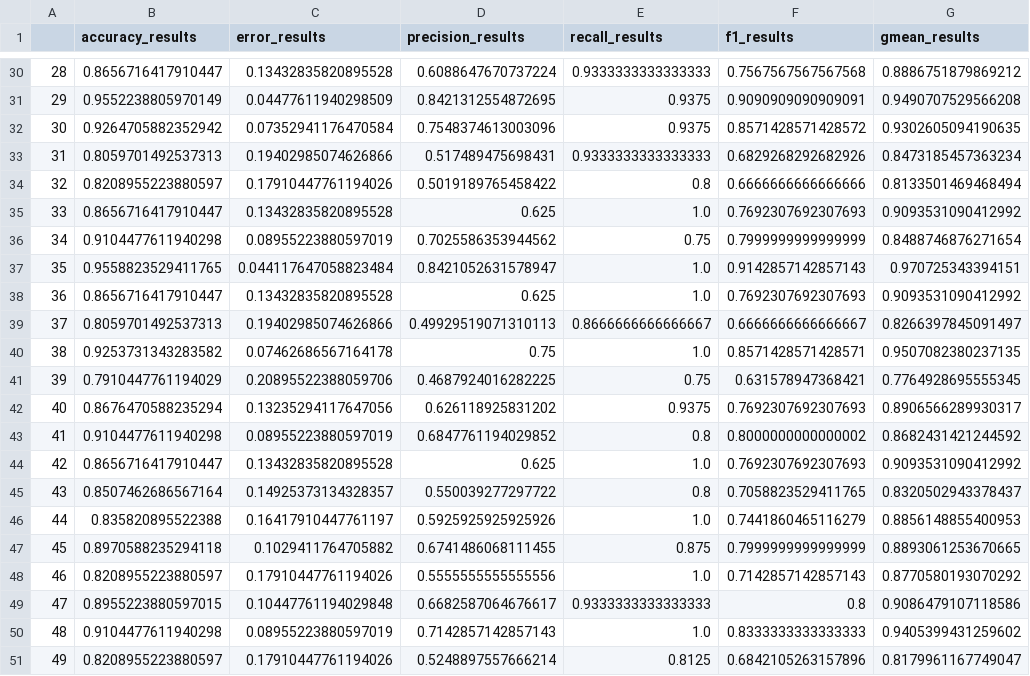
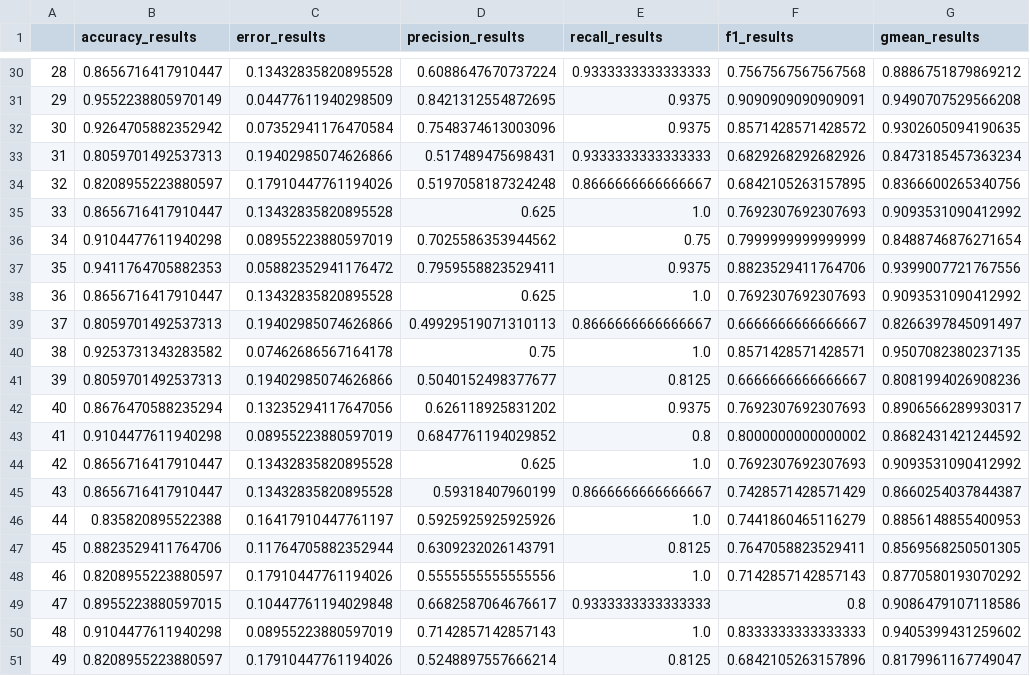
Before and after one commit to RadekCzaja/ML, a CSV file: results/kbagging/ecoli10.csv, drawn as a sheet; only a part is shown, gaps mark what is left out; the diff covers the shown part only.

```diff
--- a/results/kbagging/ecoli10.csv
+++ b/results/kbagging/ecoli10.csv
@@ -33,6 +33,6 @@
 31,0.8059701492537313,0.19402985074626866,0.517489475698431,0.9333333333333333,0.6829268292682926,0.8473185457363234
-32,0.8208955223880597,0.17910447761194026,0.5019189765458422,0.8,0.6666666666666666,0.8133501469468494
+32,0.8208955223880597,0.17910447761194026,0.5197058187324248,0.8666666666666667,0.6842105263157895,0.8366600265340756
 33,0.8656716417910447,0.13432835820895528,0.625,1.0,0.7692307692307693,0.9093531090412992
 34,0.9104477611940298,0.08955223880597019,0.7025586353944562,0.75,0.7999999999999999,0.8488746876271654
-35,0.9558823529411765,0.044117647058823484,0.8421052631578947,1.0,0.9142857142857143,0.970725343394151
+35,0.9411764705882353,0.05882352941176472,0.7959558823529411,0.9375,0.8823529411764706,0.9399007721767556
 36,0.8656716417910447,0.13432835820895528,0.625,1.0,0.7692307692307693,0.9093531090412992
@@ -40,3 +40,3 @@
 38,0.9253731343283582,0.07462686567164178,0.75,1.0,0.8571428571428571,0.9507082380237135
-39,0.7910447761194029,0.20895522388059706,0.4687924016282225,0.75,0.631578947368421,0.7764928695555345
+39,0.8059701492537313,0.19402985074626866,0.5040152498377677,0.8125,0.6666666666666667,0.8081994026908236
 40,0.8676470588235294,0.13235294117647056,0.626118925831202,0.9375,0.7692307692307693,0.8906566289930317
@@ -44,5 +44,5 @@
 42,0.8656716417910447,0.13432835820895528,0.625,1.0,0.7692307692307693,0.9093531090412992
-43,0.8507462686567164,0.14925373134328357,0.550039277297722,0.8,0.7058823529411765,0.8320502943378437
+43,0.8656716417910447,0.13432835820895528,0.59318407960199,0.8666666666666667,0.7428571428571429,0.8660254037844387
 44,0.835820895522388,0.16417910447761197,0.5925925925925926,1.0,0.7441860465116279,0.8856148855400953
-45,0.8970588235294118,0.1029411764705882,0.6741486068111455,0.875,0.7999999999999999,0.8893061253670665
+45,0.8823529411764706,0.11764705882352944,0.6309232026143791,0.8125,0.7647058823529411,0.8569568250501305
 46,0.8208955223880597,0.17910447761194026,0.5555555555555556,1.0,0.7142857142857143,0.8770580193070292
```
Also changed, not shown: 55 edited cells elsewhere in this file, results/kbagging/ecoli11.csv, 13 other files.
